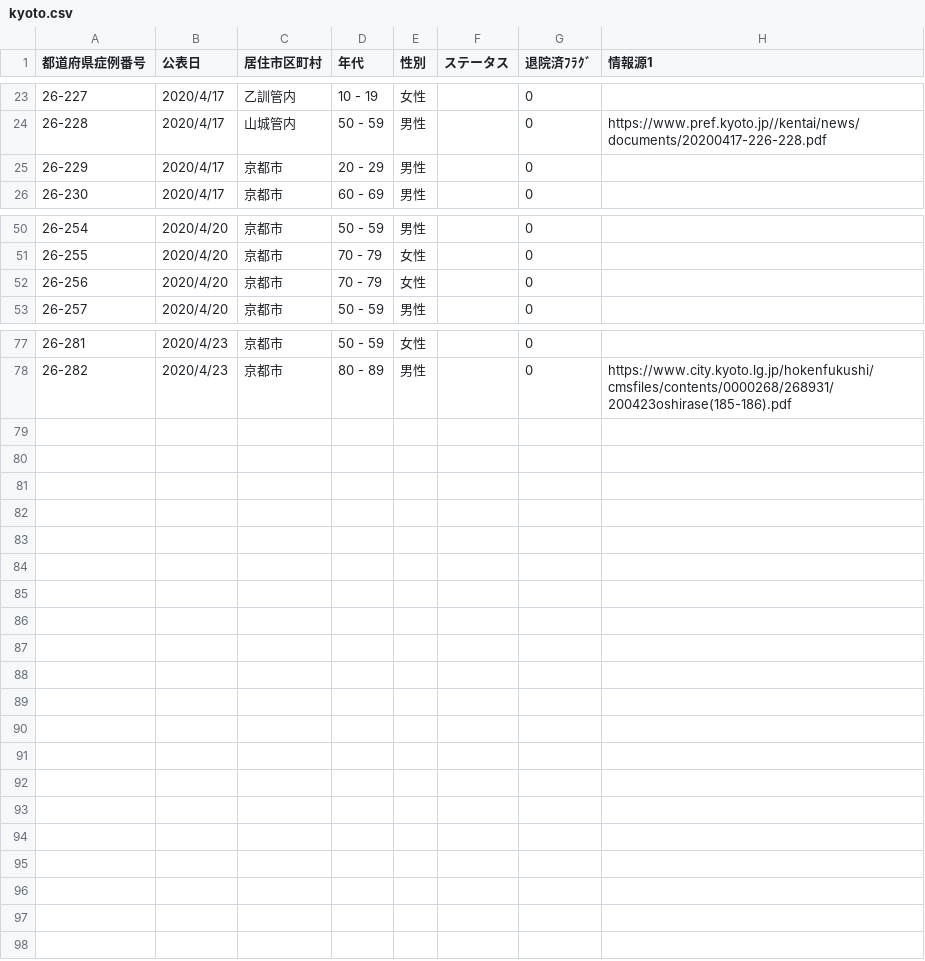
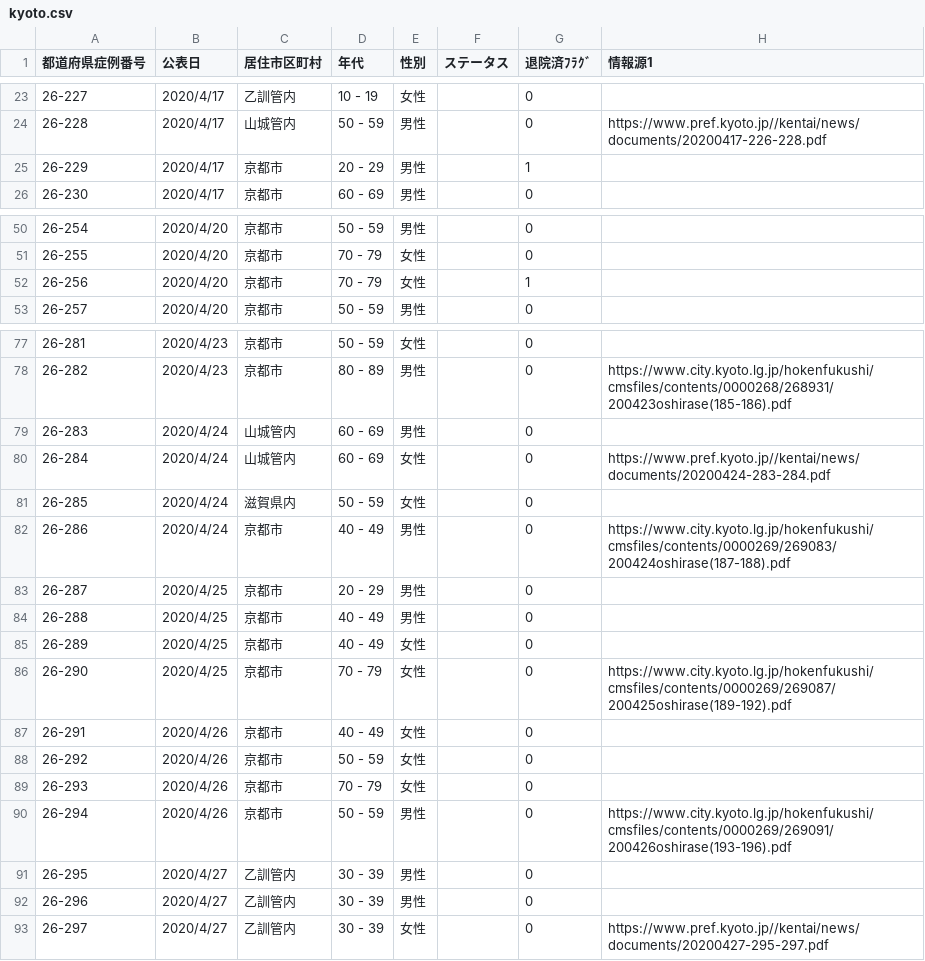
Before and after one commit to ymdmstk/covid-japan-csv, a CSV file: output/kyoto.csv, drawn as a sheet; only a part is shown, gaps mark what is left out; the diff covers the shown part only.

```diff
--- a/output/kyoto.csv
+++ b/output/kyoto.csv
@@ -24,3 +24,3 @@
 26-228,2020/4/17,山城管内,50 - 59,男性,,0,https://www.pref.kyoto.jp//kentai/news/documents/20200417-226-228.pdf
-26-229,2020/4/17,京都市,20 - 29,男性,,0,
+26-229,2020/4/17,京都市,20 - 29,男性,,1,
 26-230,2020/4/17,京都市,60 - 69,男性,,0,
@@ -51,3 +51,3 @@
 26-255,2020/4/20,京都市,70 - 79,女性,,0,
-26-256,2020/4/20,京都市,70 - 79,女性,,0,
+26-256,2020/4/20,京都市,70 - 79,女性,,1,
 26-257,2020/4/20,京都市,50 - 59,男性,,0,
@@ -78 +78,16 @@
 26-282,2020/4/23,京都市,80 - 89,男性,,0,https://www.city.kyoto.lg.jp/hokenfukushi/cmsfiles/contents/0000268/268931/200423oshirase(185-186).pdf
+26-283,2020/4/24,山城管内,60 - 69,男性,,0,
+26-284,2020/4/24,山城管内,60 - 69,女性,,0,https://www.pref.kyoto.jp//kentai/news/documents/20200424-283-284.pdf
+26-285,2020/4/24,滋賀県内,50 - 59,女性,,0,
+26-286,2020/4/24,京都市,40 - 49,男性,,0,https://www.city.kyoto.lg.jp/hokenfukushi/cmsfiles/contents/0000269/269083/200424oshirase(187-188).pdf
+26-287,2020/4/25,京都市,20 - 29,男性,,0,
+26-288,2020/4/25,京都市,40 - 49,男性,,0,
+26-289,2020/4/25,京都市,40 - 49,女性,,0,
+26-290,2020/4/25,京都市,70 - 79,女性,,0,https://www.city.kyoto.lg.jp/hokenfukushi/cmsfiles/contents/0000269/269087/200425oshirase(189-192).pdf
+26-291,2020/4/26,京都市,40 - 49,女性,,0,
+26-292,2020/4/26,京都市,50 - 59,女性,,0,
+26-293,2020/4/26,京都市,70 - 79,女性,,0,
+26-294,2020/4/26,京都市,50 - 59,男性,,0,https://www.city.kyoto.lg.jp/hokenfukushi/cmsfiles/contents/0000269/269091/200426oshirase(193-196).pdf
+26-295,2020/4/27,乙訓管内,30 - 39,男性,,0,
+26-296,2020/4/27,乙訓管内,30 - 39,男性,,0,
+26-297,2020/4/27,乙訓管内,30 - 39,女性,,0,https://www.pref.kyoto.jp//kentai/news/documents/20200427-295-297.pdf
```
Also changed, not shown: 4 edited cells elsewhere in this file, output/ibaraki.csv, output/okinawa.csv, 7 other files.
